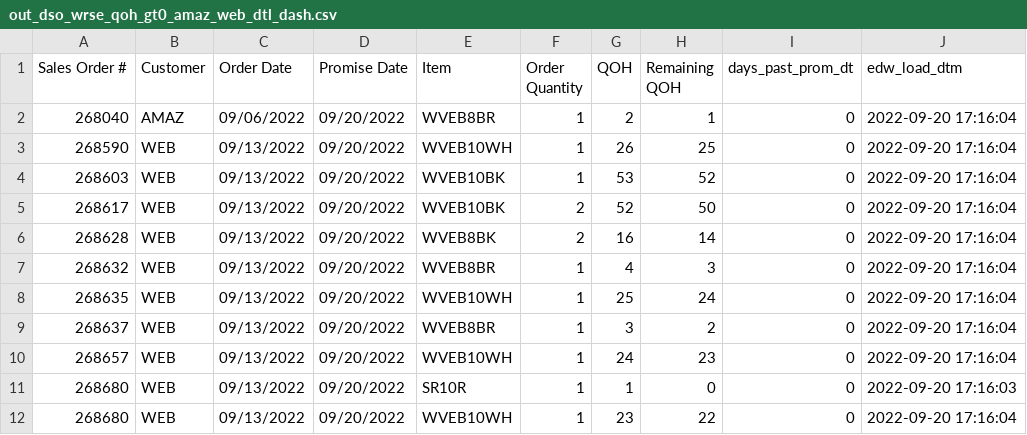
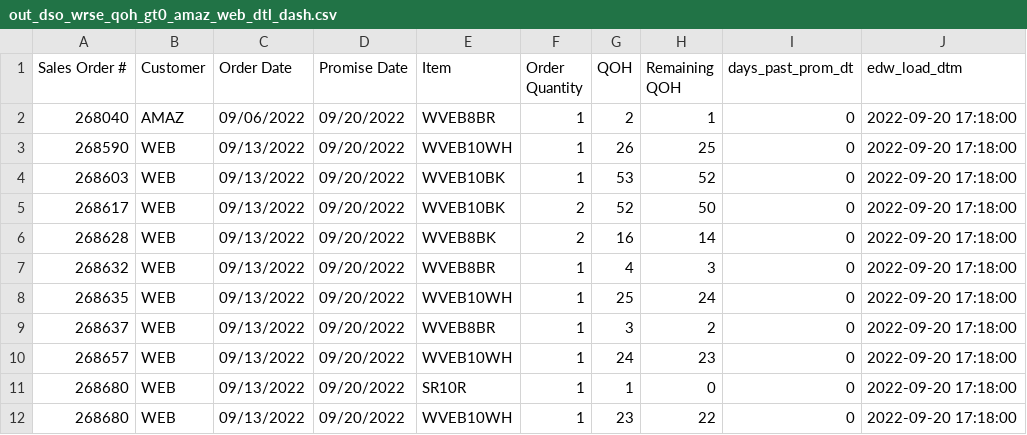
Before and after one commit to famcomfg/pi, a CSV file: out_dso_wrse_qoh_gt0_amaz_web_dtl_dash.csv, drawn as a sheet.

```diff
--- a/out_dso_wrse_qoh_gt0_amaz_web_dtl_dash.csv
+++ b/out_dso_wrse_qoh_gt0_amaz_web_dtl_dash.csv
@@ -1,12 +1,12 @@
 Sales Order #,Customer,Order Date,Promise Date,Item,Order Quantity,QOH,Remaining QOH,days_past_prom_dt,edw_load_dtm
-268040,AMAZ,09/06/2022,09/20/2022,WVEB8BR,1,2,1,0,2022-09-20 17:16:04
-268590,WEB,09/13/2022,09/20/2022,WVEB10WH,1,26,25,0,2022-09-20 17:16:04
-268603,WEB,09/13/2022,09/20/2022,WVEB10BK,1,53,52,0,2022-09-20 17:16:04
-268617,WEB,09/13/2022,09/20/2022,WVEB10BK,2,52,50,0,2022-09-20 17:16:04
-268628,WEB,09/13/2022,09/20/2022,WVEB8BK,2,16,14,0,2022-09-20 17:16:04
-268632,WEB,09/13/2022,09/20/2022,WVEB8BR,1,4,3,0,2022-09-20 17:16:04
-268635,WEB,09/13/2022,09/20/2022,WVEB10WH,1,25,24,0,2022-09-20 17:16:04
-268637,WEB,09/13/2022,09/20/2022,WVEB8BR,1,3,2,0,2022-09-20 17:16:04
-268657,WEB,09/13/2022,09/20/2022,WVEB10WH,1,24,23,0,2022-09-20 17:16:04
-268680,WEB,09/13/2022,09/20/2022,SR10R,1,1,0,0,2022-09-20 17:16:03
-268680,WEB,09/13/2022,09/20/2022,WVEB10WH,1,23,22,0,2022-09-20 17:16:04
+268040,AMAZ,09/06/2022,09/20/2022,WVEB8BR,1,2,1,0,2022-09-20 17:18:00
+268590,WEB,09/13/2022,09/20/2022,WVEB10WH,1,26,25,0,2022-09-20 17:18:00
+268603,WEB,09/13/2022,09/20/2022,WVEB10BK,1,53,52,0,2022-09-20 17:18:00
+268617,WEB,09/13/2022,09/20/2022,WVEB10BK,2,52,50,0,2022-09-20 17:18:00
+268628,WEB,09/13/2022,09/20/2022,WVEB8BK,2,16,14,0,2022-09-20 17:18:00
+268632,WEB,09/13/2022,09/20/2022,WVEB8BR,1,4,3,0,2022-09-20 17:18:00
+268635,WEB,09/13/2022,09/20/2022,WVEB10WH,1,25,24,0,2022-09-20 17:18:00
+268637,WEB,09/13/2022,09/20/2022,WVEB8BR,1,3,2,0,2022-09-20 17:18:00
+268657,WEB,09/13/2022,09/20/2022,WVEB10WH,1,24,23,0,2022-09-20 17:18:00
+268680,WEB,09/13/2022,09/20/2022,SR10R,1,1,0,0,2022-09-20 17:18:00
+268680,WEB,09/13/2022,09/20/2022,WVEB10WH,1,23,22,0,2022-09-20 17:18:00
```
Also changed, not shown: out_dso_wrse_qoh_gt0_dtl_dash.csv.
